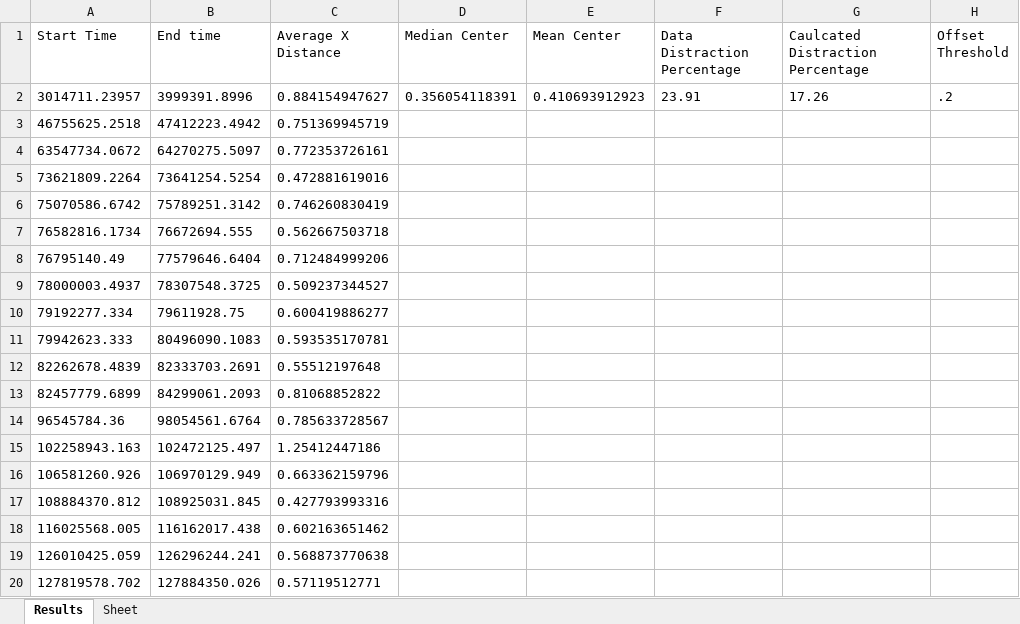
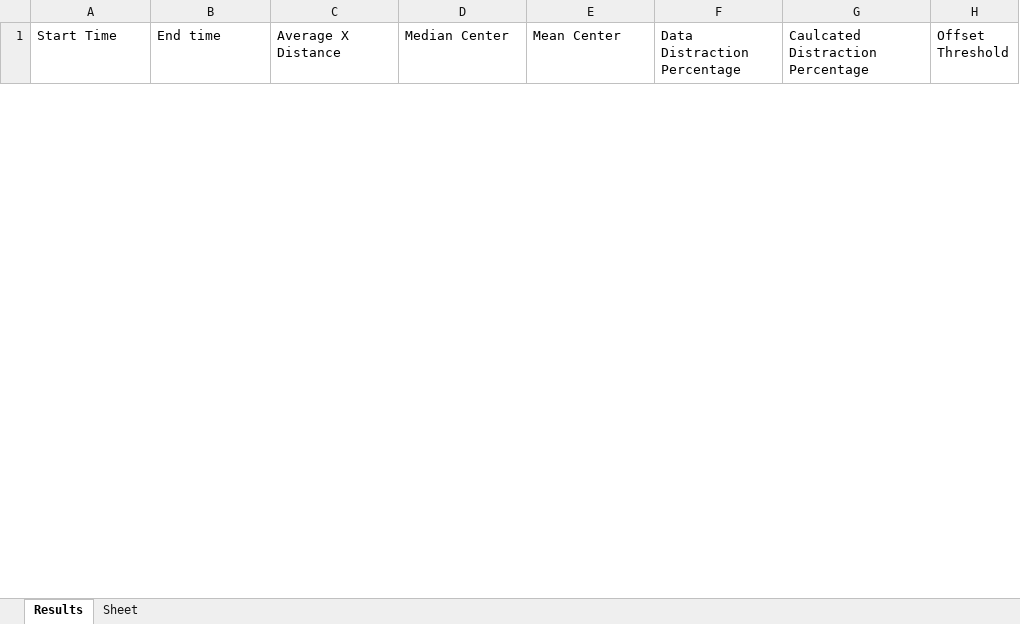
Before and after one commit to BeiwenLiu/BabyAttentionDataAnalysis, an Excel workbook: results.xlsx, sheet Results, drawn as a sheet; only a part is shown; values as stored, in another font and other column widths than the file's, no borders; removed rows and columns are numbered as before the commit, all else as after; the diff covers the shown part only; the diff names each change by its address in the sheet, - before the commit and + after, or states it on an @@ line.

Commit message:
Modified methods to traverse through all participant data and store in csv

```diff
--- a/results.xlsx (sheet Results)
+++ b/results.xlsx (sheet Results)
-row 2: 3014711.23957 | 3999391.8996 | 0.884154947627 | 0.356054118391 | 0.410693912923 | 23.91 | 17.26 | .2
-row 3: 46755625.2518 | 47412223.4942 | 0.751369945719
-row 4: 63547734.0672 | 64270275.5097 | 0.772353726161
-row 5: 73621809.2264 | 73641254.5254 | 0.472881619016
-row 6: 75070586.6742 | 75789251.3142 | 0.746260830419
-row 7: 76582816.1734 | 76672694.555 | 0.562667503718
-row 8: 76795140.49 | 77579646.6404 | 0.712484999206
-row 9: 78000003.4937 | 78307548.3725 | 0.509237344527
-row 10: 79192277.334 | 79611928.75 | 0.600419886277
-row 11: 79942623.333 | 80496090.1083 | 0.593535170781
-row 12: 82262678.4839 | 82333703.2691 | 0.55512197648
-row 13: 82457779.6899 | 84299061.2093 | 0.81068852822
-row 14: 96545784.36 | 98054561.6764 | 0.785633728567
-row 15: 102258943.163 | 102472125.497 | 1.25412447186
-row 16: 106581260.926 | 106970129.949 | 0.663362159796
-row 17: 108884370.812 | 108925031.845 | 0.427793993316
-row 18: 116025568.005 | 116162017.438 | 0.602163651462
-row 19: 126010425.059 | 126296244.241 | 0.568873770638
-row 20: 127819578.702 | 127884350.026 | 0.57119512771
```
Also changed, not shown: 30 added rows and 63 removed rows elsewhere in this sheet, 3 other files.
